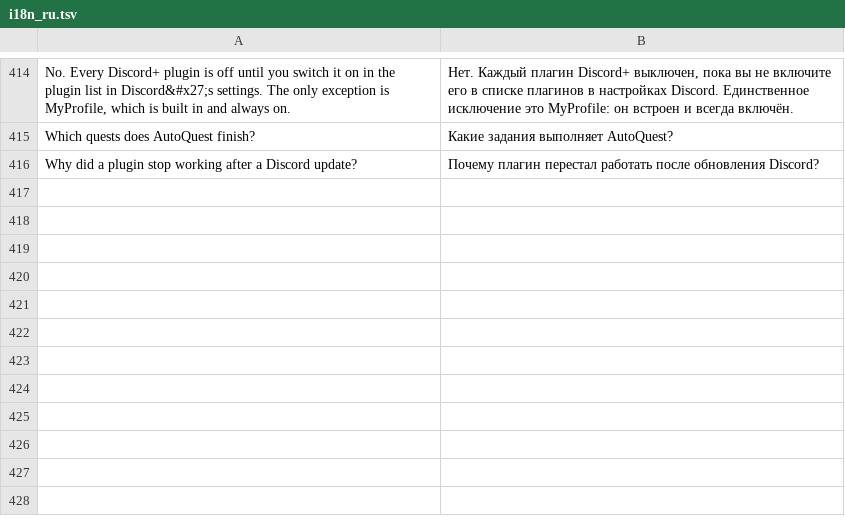
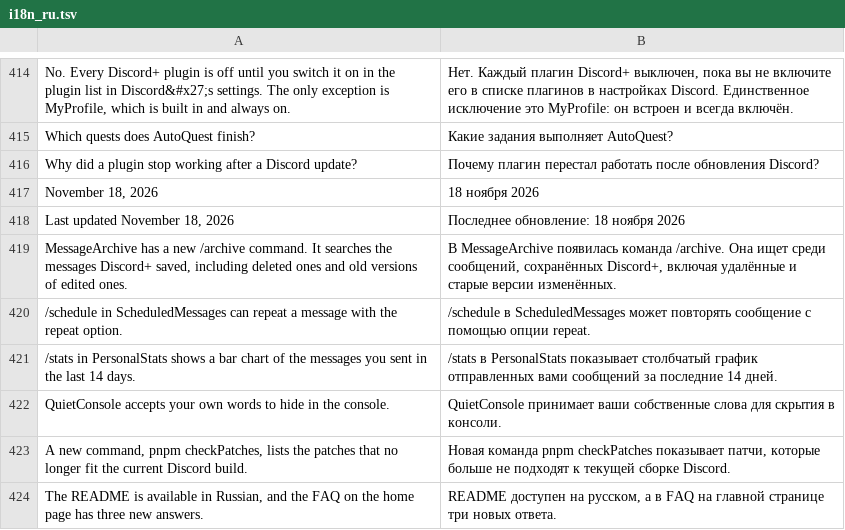
Before and after one commit to rossinskiy/discord-plus, a TSV file: server/i18n_ru.tsv, drawn as a sheet; only a part is shown, gaps mark what is left out; the diff names each change by its address in the sheet, - before the commit and + after, or states it on an @@ line.

```diff
--- a/server/i18n_ru.tsv
+++ b/server/i18n_ru.tsv
+row 417: November 18, 2026 | 18 ноября 2026
+row 418: Last updated November 18, 2026 | Последнее обновление: 18 ноября 2026
+row 419: MessageArchive has a new /archive command. It searches the messages Discord+ saved, including deleted ones and old versions of edited ones. | В MessageArchive появилась команда /archive. Она ищет среди сообщений, сохранённых Discord+, включая удалённые и старые версии изменённых.
+row 420: /schedule in ScheduledMessages can repeat a message with the repeat option. | /schedule в ScheduledMessages может повторять сообщение с помощью опции repeat.
+row 421: /stats in PersonalStats shows a bar chart of the messages you sent in the last 14 days. | /stats в PersonalStats показывает столбчатый график отправленных вами сообщений за последние 14 дней.
+row 422: QuietConsole accepts your own words to hide in the console. | QuietConsole принимает ваши собственные слова для скрытия в консоли.
+row 423: A new command, pnpm checkPatches, lists the patches that no longer fit the current Discord build. | Новая команда pnpm checkPatches показывает патчи, которые больше не подходят к текущей сборке Discord.
+row 424: The README is available in Russian, and the FAQ on the home page has three new answers. | README доступен на русском, а в FAQ на главной странице три новых ответа.
```
Also changed, not shown: 4 other files.
